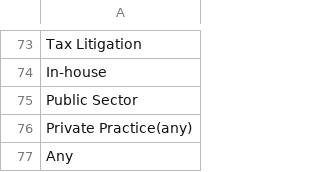
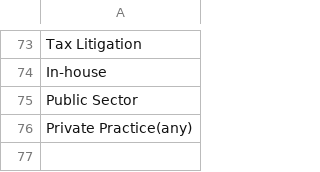
Before and after one commit to aliwirebox/lga, a CSV file: database/csv/list-of-training-seats.csv, drawn as a sheet; only a part is shown, gaps mark what is left out; the diff names each change by its address in the sheet, - before the commit and + after, or states it on an @@ line.

Commit message:
Remove "any" from candidate training seats

```diff
--- a/database/csv/list-of-training-seats.csv
+++ b/database/csv/list-of-training-seats.csv
-row 77: Any
```
Also changed, not shown: 2 other files.
